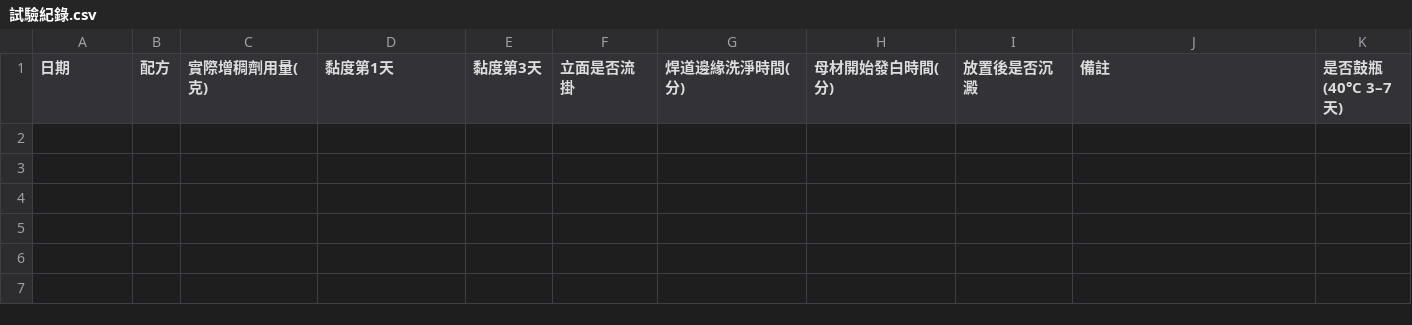
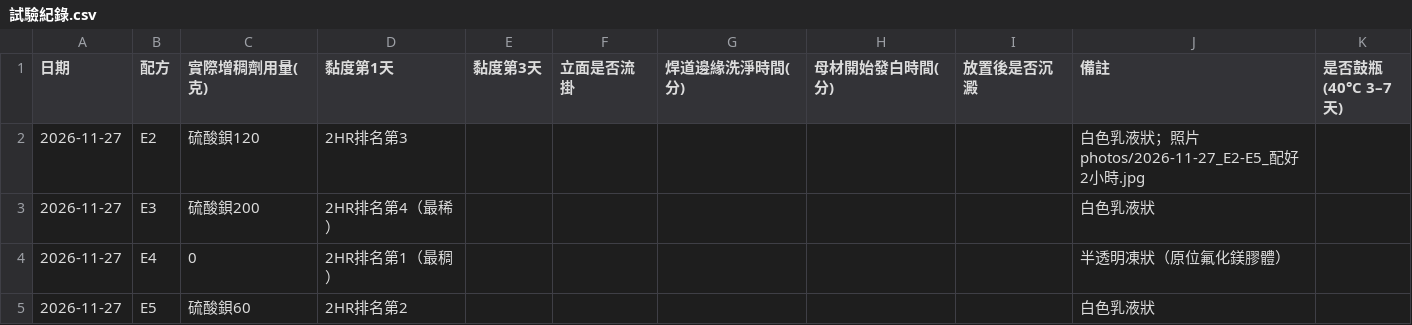
Before and after one commit to f6531kuo-pixel/SUS304, a CSV file: data/試驗紀錄.csv, drawn as a sheet.

```diff
--- a/data/試驗紀錄.csv
+++ b/data/試驗紀錄.csv
@@ -1 +1,5 @@
 日期,配方,實際增稠劑用量(克),黏度第1天,黏度第3天,立面是否流掛,焊道邊緣洗淨時間(分),母材開始發白時間(分),放置後是否沉澱,備註,是否鼓瓶(40°C 3–7天)
+2026-11-27,E2,硫酸鋇120,2HR排名第3,,,,,,白色乳液狀；照片 photos/2026-11-27_E2-E5_配好2小時.jpg,
+2026-11-27,E3,硫酸鋇200,2HR排名第4（最稀）,,,,,,白色乳液狀,
+2026-11-27,E4,0,2HR排名第1（最稠）,,,,,,半透明凍狀（原位氟化鎂膠體）,
+2026-11-27,E5,硫酸鋇60,2HR排名第2,,,,,,白色乳液狀,
```
Also changed, not shown: 3 other files.
